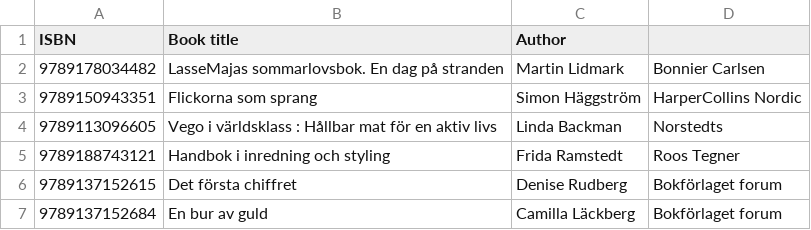
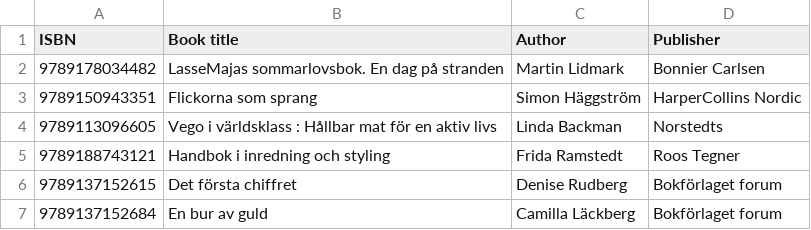
Before and after one commit to MarcusAsp/API_bookstore, a CSV file: downloadFile.csv, drawn as a sheet.

```diff
--- a/downloadFile.csv
+++ b/downloadFile.csv
@@ -1,2 +1,2 @@
-ISBN,"Book title",Author
+ISBN,"Book title",Author,Publisher
 9789178034482,"LasseMajas sommarlovsbok. En dag på stranden","Martin Lidmark","Bonnier Carlsen"
```
Also changed, not shown: 25 other files.
